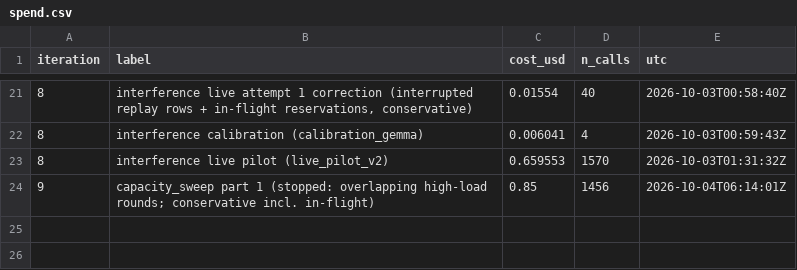
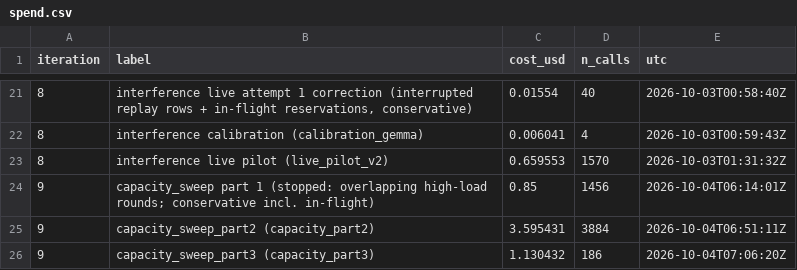
Before and after one commit to KevinChunye/Diffusion-Tetris, a CSV file: runs/explore/spend.csv, drawn as a sheet; only a part is shown, gaps mark what is left out; the diff names each change by its address in the sheet, - before the commit and + after, or states it on an @@ line.

```diff
--- a/runs/explore/spend.csv
+++ b/runs/explore/spend.csv
+row 25: 9 | capacity_sweep_part2 (capacity_part2) | 3.595431 | 3884 | 2026-10-04T06:51:11Z
+row 26: 9 | capacity_sweep_part3 (capacity_part3) | 1.130432 | 186 | 2026-10-04T07:06:20Z
```
